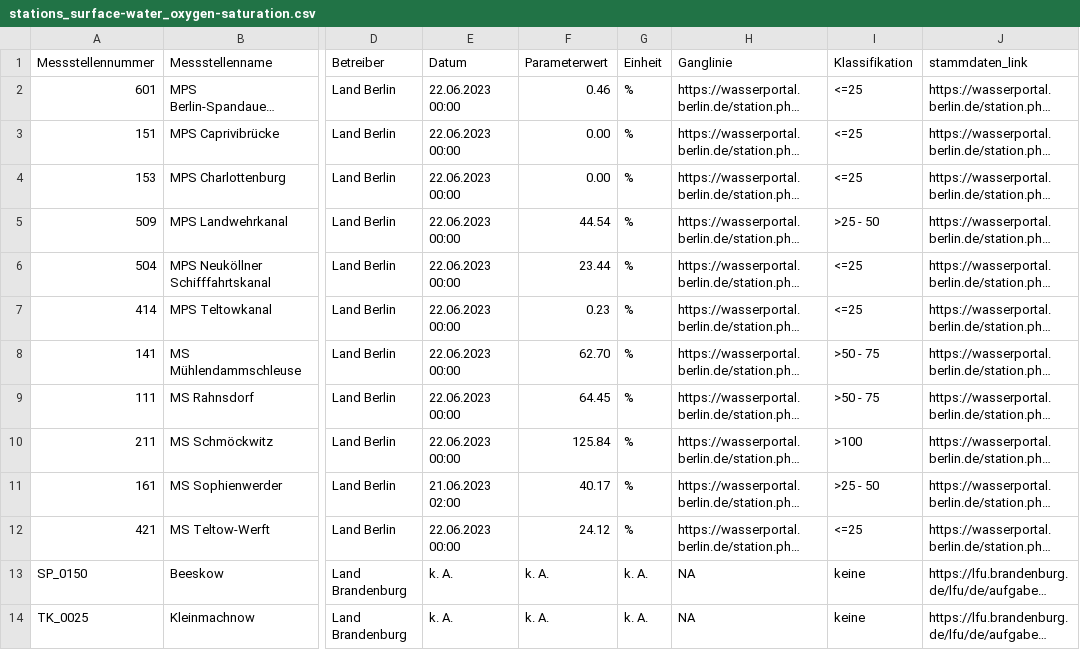
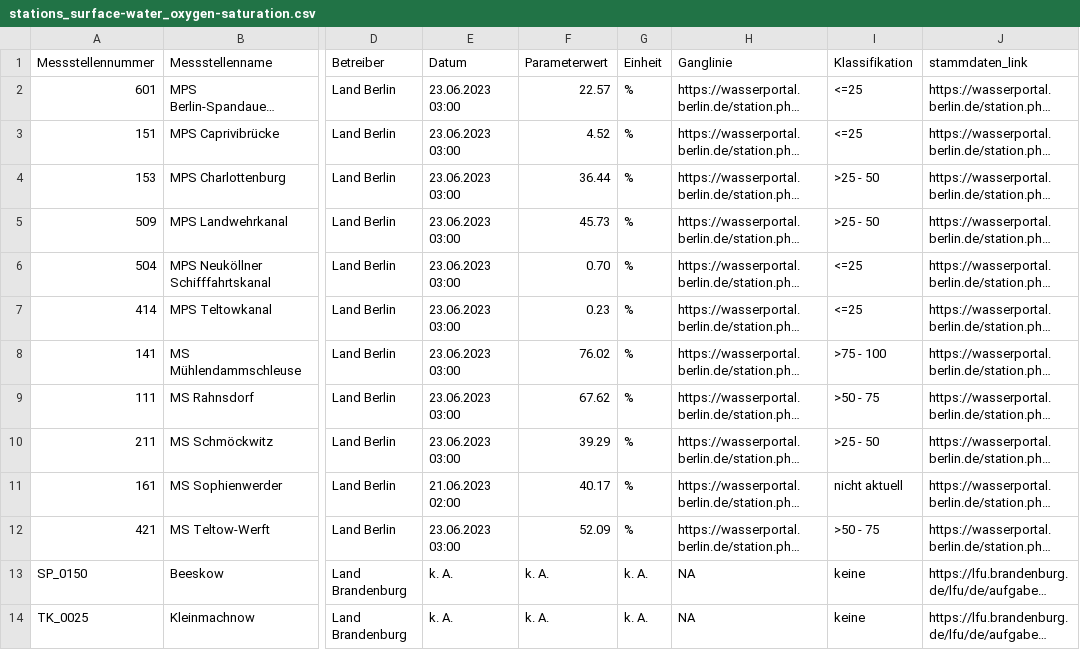
Before and after one commit to KWB-R/wasserportal, a CSV file: stations_surface-water_oxygen-saturation.csv, drawn as a sheet; only a part is shown, gaps mark what is left out; long unchanged cells end in …; the diff names each change by its address in the sheet, - before the commit and + after, or states it on an @@ line.

```diff
--- a/stations_surface-water_oxygen-saturation.csv
+++ b/stations_surface-water_oxygen-saturation.csv
-E2:E10 (Datum): 22.06.2023 00:00
+E2:E10 (Datum): 23.06.2023 03:00
-F2 (Parameterwert): 0.46
+F2 (Parameterwert): 22.57
-F3 (Parameterwert): 0.00
+F3 (Parameterwert): 4.52
-F4 (Parameterwert): 0.00
+F4 (Parameterwert): 36.44
-I4 (Klassifikation): <=25
+I4 (Klassifikation): >25 - 50
-F5 (Parameterwert): 44.54
+F5 (Parameterwert): 45.73
-F6 (Parameterwert): 23.44
+F6 (Parameterwert): 0.70
-F8 (Parameterwert): 62.70
+F8 (Parameterwert): 76.02
-I8 (Klassifikation): >50 - 75
+I8 (Klassifikation): >75 - 100
-F9 (Parameterwert): 64.45
+F9 (Parameterwert): 67.62
-F10 (Parameterwert): 125.84
+F10 (Parameterwert): 39.29
-I10 (Klassifikation): >100
+I10 (Klassifikation): >25 - 50
-I11 (Klassifikation): >25 - 50
+I11 (Klassifikation): nicht aktuell
-E12 (Datum): 22.06.2023 00:00
+E12 (Datum): 23.06.2023 03:00
-F12 (Parameterwert): 24.12
+F12 (Parameterwert): 52.09
-I12 (Klassifikation): <=25
+I12 (Klassifikation): >50 - 75
```
Also changed, not shown: stations_surface-water_conductivity.csv, stations_surface-water_flow.csv, 21 other files.
